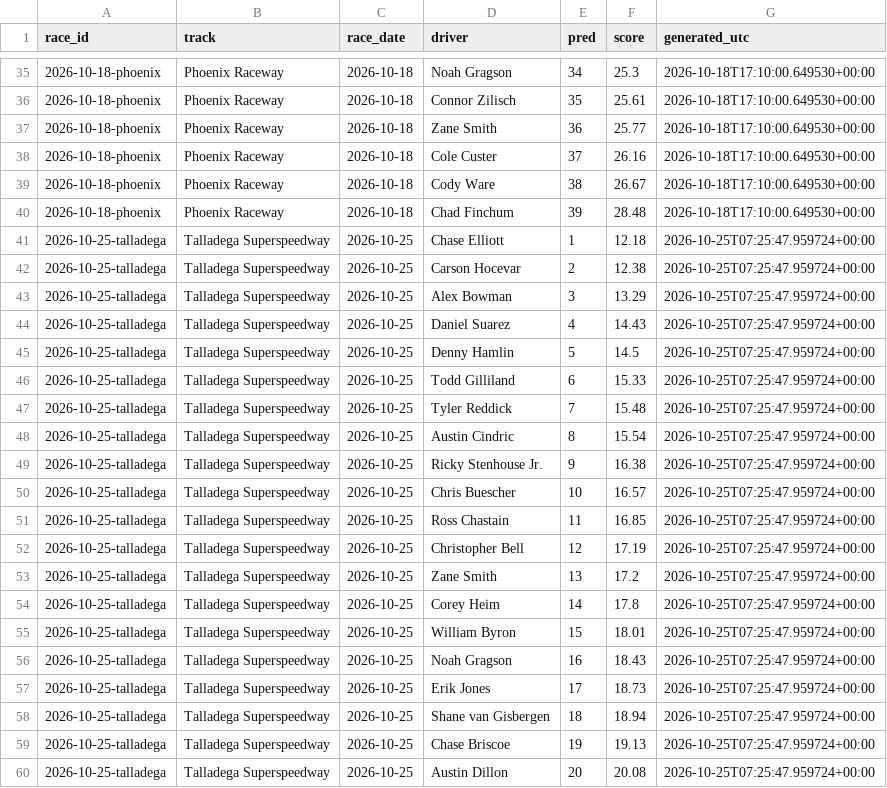
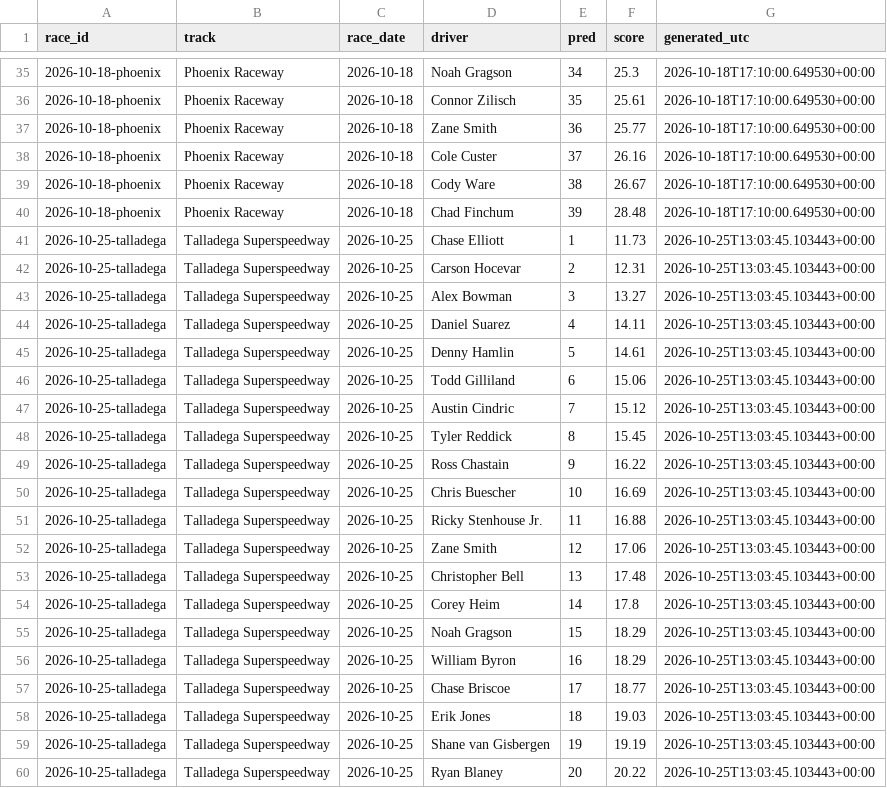
Before and after one commit to BlkShdw02/NASCAR-dashboard, a CSV file: data/predictions_log.csv, drawn as a sheet; only a part is shown, gaps mark what is left out; the diff covers the shown part only.

```diff
--- a/data/predictions_log.csv
+++ b/data/predictions_log.csv
@@ -40,21 +40,21 @@ race_id,track,race_date,driver,pred,score,generated_utc
 2026-10-18-phoenix,Phoenix Raceway,2026-10-18,Chad Finchum,39,28.48,2026-10-18T17:10:00.649530+00:00
-2026-10-25-talladega,Talladega Superspeedway,2026-10-25,Chase Elliott,1,12.18,2026-10-25T07:25:47.959724+00:00
-2026-10-25-talladega,Talladega Superspeedway,2026-10-25,Carson Hocevar,2,12.38,2026-10-25T07:25:47.959724+00:00
-2026-10-25-talladega,Talladega Superspeedway,2026-10-25,Alex Bowman,3,13.29,2026-10-25T07:25:47.959724+00:00
-2026-10-25-talladega,Talladega Superspeedway,2026-10-25,Daniel Suarez,4,14.43,2026-10-25T07:25:47.959724+00:00
-2026-10-25-talladega,Talladega Superspeedway,2026-10-25,Denny Hamlin,5,14.5,2026-10-25T07:25:47.959724+00:00
-2026-10-25-talladega,Talladega Superspeedway,2026-10-25,Todd Gilliland,6,15.33,2026-10-25T07:25:47.959724+00:00
-2026-10-25-talladega,Talladega Superspeedway,2026-10-25,Tyler Reddick,7,15.48,2026-10-25T07:25:47.959724+00:00
-2026-10-25-talladega,Talladega Superspeedway,2026-10-25,Austin Cindric,8,15.54,2026-10-25T07:25:47.959724+00:00
-2026-10-25-talladega,Talladega Superspeedway,2026-10-25,Ricky Stenhouse Jr.,9,16.38,2026-10-25T07:25:47.959724+00:00
-2026-10-25-talladega,Talladega Superspeedway,2026-10-25,Chris Buescher,10,16.57,2026-10-25T07:25:47.959724+00:00
-2026-10-25-talladega,Talladega Superspeedway,2026-10-25,Ross Chastain,11,16.85,2026-10-25T07:25:47.959724+00:00
-2026-10-25-talladega,Talladega Superspeedway,2026-10-25,Christopher Bell,12,17.19,2026-10-25T07:25:47.959724+00:00
-2026-10-25-talladega,Talladega Superspeedway,2026-10-25,Zane Smith,13,17.2,2026-10-25T07:25:47.959724+00:00
-2026-10-25-talladega,Talladega Superspeedway,2026-10-25,Corey Heim,14,17.8,2026-10-25T07:25:47.959724+00:00
-2026-10-25-talladega,Talladega Superspeedway,2026-10-25,William Byron,15,18.01,2026-10-25T07:25:47.959724+00:00
-2026-10-25-talladega,Talladega Superspeedway,2026-10-25,Noah Gragson,16,18.43,2026-10-25T07:25:47.959724+00:00
-2026-10-25-talladega,Talladega Superspeedway,2026-10-25,Erik Jones,17,18.73,2026-10-25T07:25:47.959724+00:00
-2026-10-25-talladega,Talladega Superspeedway,2026-10-25,Shane van Gisbergen,18,18.94,2026-10-25T07:25:47.959724+00:00
-2026-10-25-talladega,Talladega Superspeedway,2026-10-25,Chase Briscoe,19,19.13,2026-10-25T07:25:47.959724+00:00
-2026-10-25-talladega,Talladega Superspeedway,2026-10-25,Austin Dillon,20,20.08,2026-10-25T07:25:47.959724+00:00
+2026-10-25-talladega,Talladega Superspeedway,2026-10-25,Chase Elliott,1,11.73,2026-10-25T13:03:45.103443+00:00
+2026-10-25-talladega,Talladega Superspeedway,2026-10-25,Carson Hocevar,2,12.31,2026-10-25T13:03:45.103443+00:00
+2026-10-25-talladega,Talladega Superspeedway,2026-10-25,Alex Bowman,3,13.27,2026-10-25T13:03:45.103443+00:00
+2026-10-25-talladega,Talladega Superspeedway,2026-10-25,Daniel Suarez,4,14.11,2026-10-25T13:03:45.103443+00:00
+2026-10-25-talladega,Talladega Superspeedway,2026-10-25,Denny Hamlin,5,14.61,2026-10-25T13:03:45.103443+00:00
+2026-10-25-talladega,Talladega Superspeedway,2026-10-25,Todd Gilliland,6,15.06,2026-10-25T13:03:45.103443+00:00
+2026-10-25-talladega,Talladega Superspeedway,2026-10-25,Austin Cindric,7,15.12,2026-10-25T13:03:45.103443+00:00
+2026-10-25-talladega,Talladega Superspeedway,2026-10-25,Tyler Reddick,8,15.45,2026-10-25T13:03:45.103443+00:00
+2026-10-25-talladega,Talladega Superspeedway,2026-10-25,Ross Chastain,9,16.22,2026-10-25T13:03:45.103443+00:00
+2026-10-25-talladega,Talladega Superspeedway,2026-10-25,Chris Buescher,10,16.69,2026-10-25T13:03:45.103443+00:00
+2026-10-25-talladega,Talladega Superspeedway,2026-10-25,Ricky Stenhouse Jr.,11,16.88,2026-10-25T13:03:45.103443+00:00
+2026-10-25-talladega,Talladega Superspeedway,2026-10-25,Zane Smith,12,17.06,2026-10-25T13:03:45.103443+00:00
+2026-10-25-talladega,Talladega Superspeedway,2026-10-25,Christopher Bell,13,17.48,2026-10-25T13:03:45.103443+00:00
+2026-10-25-talladega,Talladega Superspeedway,2026-10-25,Corey Heim,14,17.8,2026-10-25T13:03:45.103443+00:00
+2026-10-25-talladega,Talladega Superspeedway,2026-10-25,Noah Gragson,15,18.29,2026-10-25T13:03:45.103443+00:00
+2026-10-25-talladega,Talladega Superspeedway,2026-10-25,William Byron,16,18.29,2026-10-25T13:03:45.103443+00:00
+2026-10-25-talladega,Talladega Superspeedway,2026-10-25,Chase Briscoe,17,18.77,2026-10-25T13:03:45.103443+00:00
+2026-10-25-talladega,Talladega Superspeedway,2026-10-25,Erik Jones,18,19.03,2026-10-25T13:03:45.103443+00:00
+2026-10-25-talladega,Talladega Superspeedway,2026-10-25,Shane van Gisbergen,19,19.19,2026-10-25T13:03:45.103443+00:00
+2026-10-25-talladega,Talladega Superspeedway,2026-10-25,Ryan Blaney,20,20.22,2026-10-25T13:03:45.103443+00:00
```
Also changed, not shown: 120 edited cells elsewhere in this file, 1 other file.
